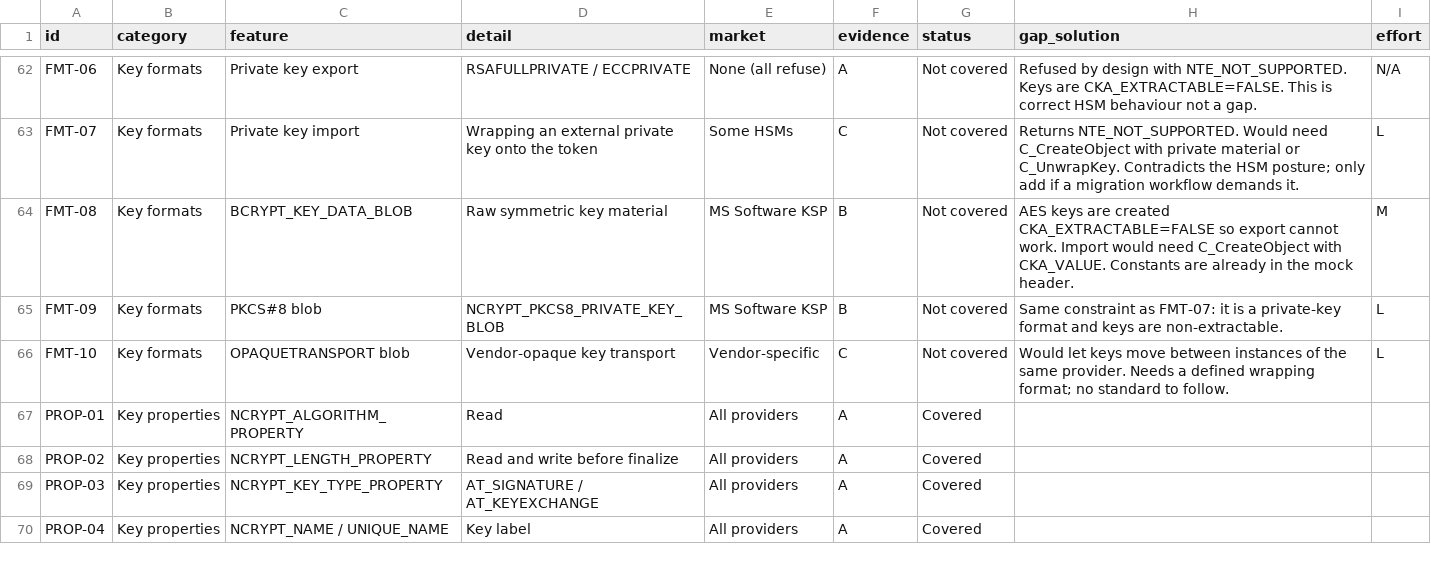
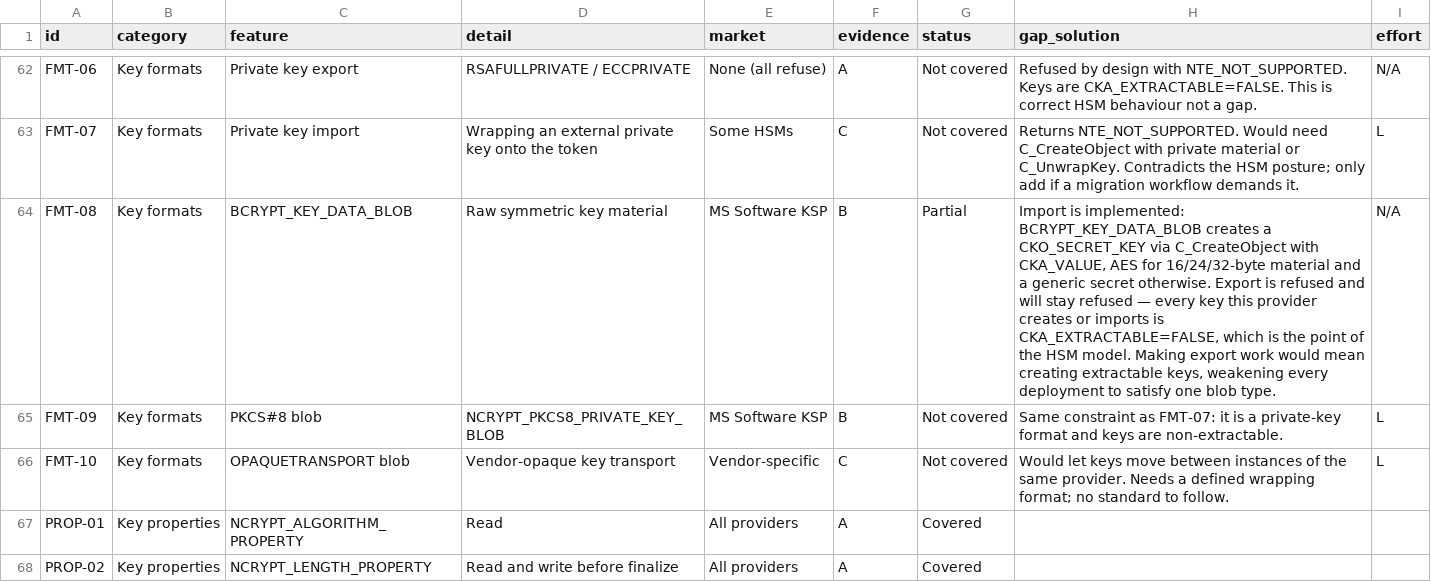
Before and after one commit to Gaillotte/Noida, a CSV file: softhsm_ksp/docs/feature-matrix.csv, drawn as a sheet; only a part is shown, gaps mark what is left out; the shorter side is filled out with more unchanged rows.

```diff
--- a/softhsm_ksp/docs/feature-matrix.csv
+++ b/softhsm_ksp/docs/feature-matrix.csv
@@ -63,3 +63,3 @@ FMT-06,Key formats,Private key export,RSAFULLPRIVATE / ECCPRIVATE,None (all refu
 FMT-07,Key formats,Private key import,Wrapping an external private key onto the token,Some HSMs,C,Not covered,Returns NTE_NOT_SUPPORTED. Would need C_CreateObject with private material or C_UnwrapKey. Contradicts the HSM posture; only add if a migration workflow demands it.,L
-FMT-08,Key formats,BCRYPT_KEY_DATA_BLOB,Raw symmetric key material,MS Software KSP,B,Not covered,AES keys are created CKA_EXTRACTABLE=FALSE so export cannot work. Import would need C_CreateObject with CKA_VALUE. Constants are already in the mock header.,M
+FMT-08,Key formats,BCRYPT_KEY_DATA_BLOB,Raw symmetric key material,MS Software KSP,B,Partial,"Import is implemented: BCRYPT_KEY_DATA_BLOB creates a CKO_SECRET_KEY via C_CreateObject with CKA_VALUE, AES for 16/24/32-byte material and a generic secret otherwise. Export is refused and will stay refused — every key this provider creates or imports is CKA_EXTRACTABLE=FALSE, which is the point of the HSM model. Making export work would mean creating extractable keys, weakening every deployment to satisfy one blob type.",N/A
 FMT-09,Key formats,PKCS#8 blob,NCRYPT_PKCS8_PRIVATE_KEY_BLOB,MS Software KSP,B,Not covered,Same constraint as FMT-07: it is a private-key format and keys are non-extractable.,L
```
Also changed, not shown: 10 other files.
